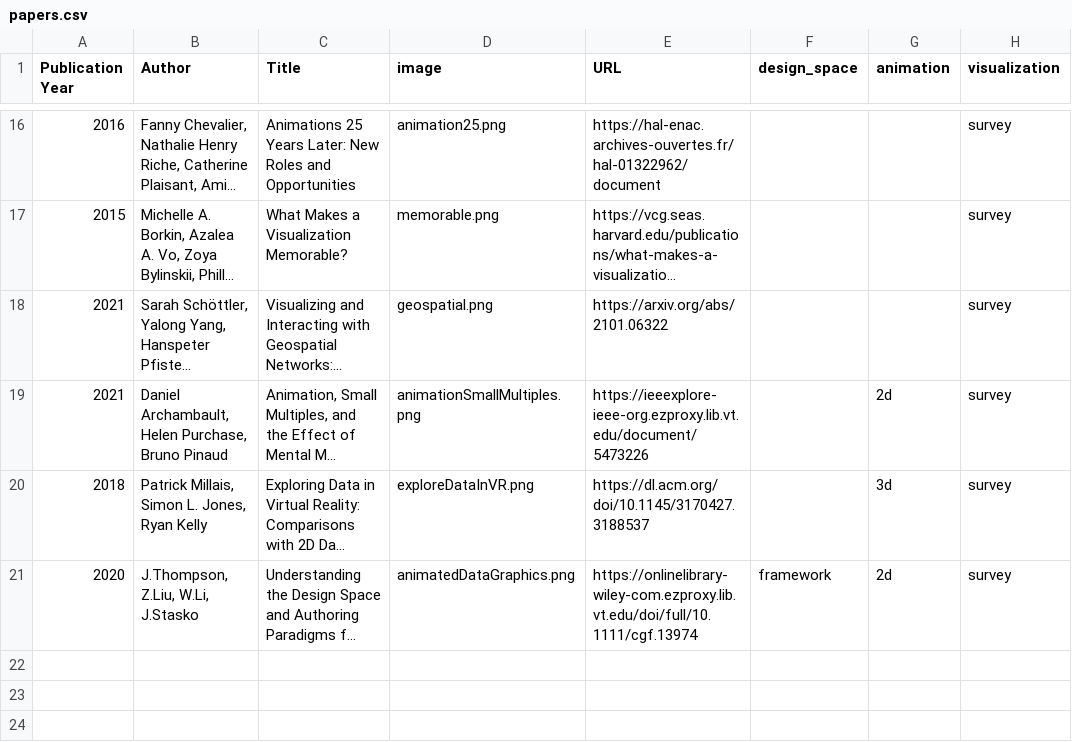
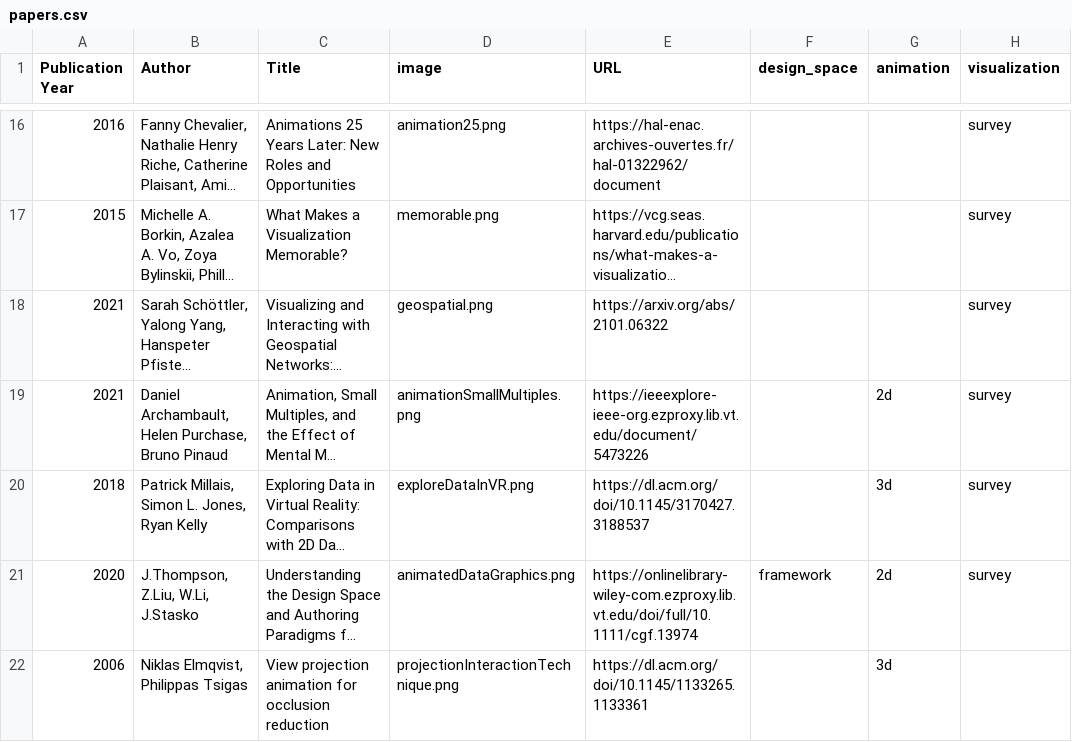
Before and after one commit to WeiluWang/paaper_survey, a CSV file: papers.csv, drawn as a sheet; only a part is shown, gaps mark what is left out; long unchanged cells end in …; the diff names each change by its address in the sheet, - before the commit and + after, or states it on an @@ line.

Commit message:
add View projection animation for occlusion reduction

```diff
--- a/papers.csv
+++ b/papers.csv
+row 22: 2006 | Niklas Elmqvist, Philippas Tsigas | View projection animation for occlusion reduction | projectionInteractionTechnique.png | https://dl.acm.org/doi/10.1145/1133265.1133361 |  | 3d
```
Also changed, not shown: 1 other file.
